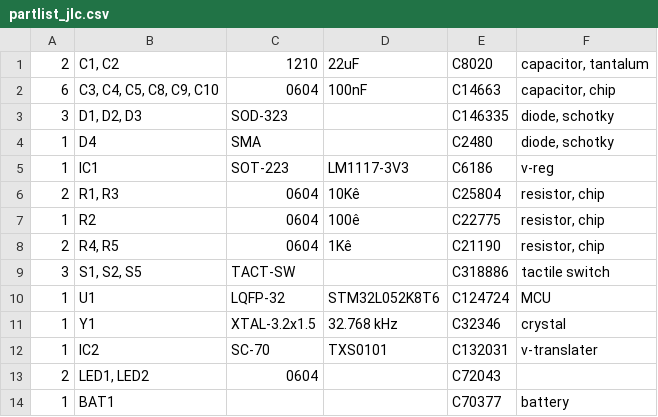
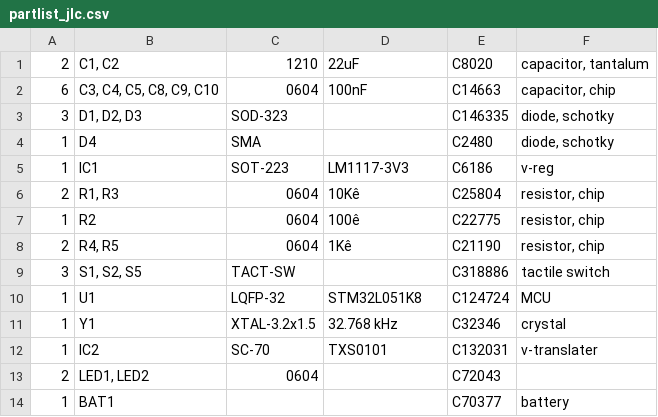
Before and after one commit to frank26080115/my-laser-projects, a CSV file: neopixel_word_clock/circuit/partlist_jlc.csv, drawn as a sheet.

Commit message:
word clock, additional parts

```diff
--- a/neopixel_word_clock/circuit/partlist_jlc.csv
+++ b/neopixel_word_clock/circuit/partlist_jlc.csv
@@ -9,3 +9,3 @@
 3,"S1, S2, S5",TACT-SW,,C318886,tactile switch
-1,U1,LQFP-32,STM32L052K8T6,C124724,MCU
+1,U1,LQFP-32,STM32L051K8,C124724,MCU
 1,Y1,XTAL-3.2x1.5,32.768 kHz,C32346,crystal
```
Also changed, not shown: 1 other file.
